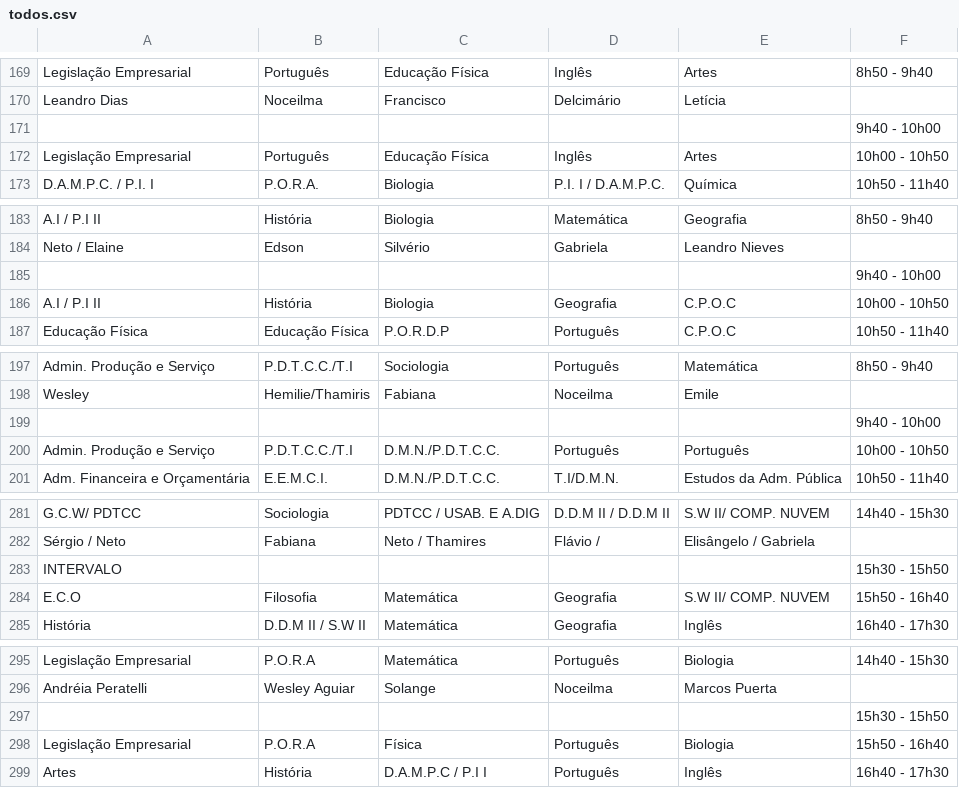
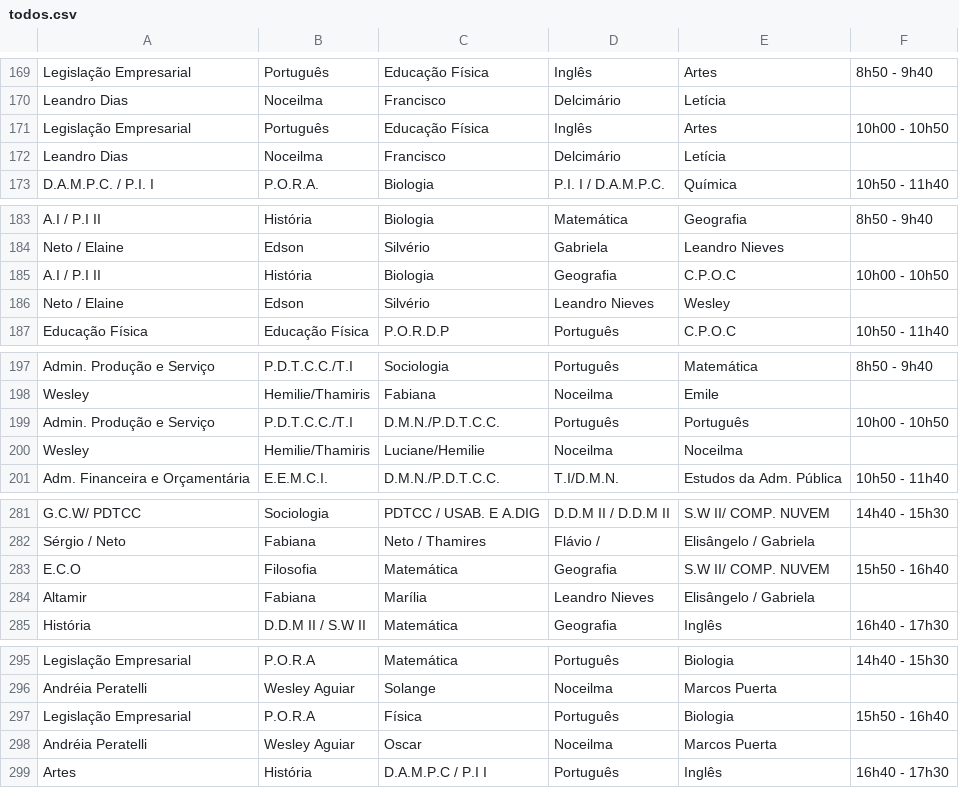
Before and after one commit to aprendendonuvem/arquivos, a CSV file: todos.csv, drawn as a sheet; only a part is shown, gaps mark what is left out; the diff covers the shown part only.

```diff
--- a/todos.csv
+++ b/todos.csv
@@ -170,4 +170,4 @@ Legislação Empresarial;Português;Educação Física;Inglês;Artes;8h50 - 9h40
 Leandro Dias;Noceilma;Francisco;Delcimário;Letícia;
-;;;;;9h40 - 10h00
 Legislação Empresarial;Português;Educação Física;Inglês;Artes;10h00 - 10h50
+Leandro Dias;Noceilma;Francisco;Delcimário;Letícia;
 D.A.M.P.C. / P.I. I;P.O.R.A.;Biologia;P.I. I / D.A.M.P.C.;Química;10h50 - 11h40
@@ -184,4 +184,4 @@ A.I / P.I II;História;Biologia;Matemática;Geografia;8h50 - 9h40
 Neto / Elaine;Edson;Silvério;Gabriela;Leandro Nieves;
-;;;;;9h40 - 10h00
 A.I / P.I II;História;Biologia;Geografia;C.P.O.C;10h00 - 10h50
+Neto / Elaine;Edson;Silvério;Leandro Nieves;Wesley;
 Educação Física;Educação Física;P.O.R.D.P;Português;C.P.O.C;10h50 - 11h40
@@ -198,4 +198,4 @@ Admin. Produção e Serviço;P.D.T.C.C./T.I;Sociologia;Português;Matemática;8h
 Wesley;Hemilie/Thamiris;Fabiana;Noceilma;Emile;
-;;;;;9h40 - 10h00
 Admin. Produção e Serviço;P.D.T.C.C./T.I;D.M.N./P.D.T.C.C.;Português;Português;10h00 - 10h50
+Wesley;Hemilie/Thamiris;Luciane/Hemilie;Noceilma;Noceilma;
 Adm. Financeira e Orçamentária;E.E.M.C.I.;D.M.N./P.D.T.C.C.;T.I/D.M.N.;Estudos da Adm. Pública;10h50 - 11h40
@@ -282,4 +282,4 @@ G.C.W/ PDTCC;Sociologia; PDTCC / USAB. E A.DIG;D.D.M II / D.D.M II;S.W II/ COMP.
 Sérgio / Neto;Fabiana;Neto / Thamires;Flávio / ;Elisângelo / Gabriela;
-INTERVALO;;;;;15h30 - 15h50
 E.C.O;Filosofia;Matemática;Geografia;S.W II/ COMP. NUVEM;15h50 - 16h40
+Altamir;Fabiana;Marília;Leandro Nieves;Elisângelo / Gabriela;
 História;D.D.M II / S.W II;Matemática;Geografia;Inglês ;16h40 - 17h30
@@ -296,4 +296,4 @@ Legislação Empresarial;P.O.R.A;Matemática;Português;Biologia;14h40 - 15h30
 Andréia Peratelli;Wesley Aguiar;Solange;Noceilma;Marcos Puerta;
-;;;;;15h30 - 15h50
 Legislação Empresarial;P.O.R.A;Física;Português;Biologia;15h50 - 16h40
+Andréia Peratelli;Wesley Aguiar;Oscar;Noceilma;Marcos Puerta;
 Artes;História;D.A.M.P.C / P.I  I;Português;Inglês;16h40 - 17h30
```
Also changed, not shown: 6 added rows and 6 removed rows elsewhere in this file.
